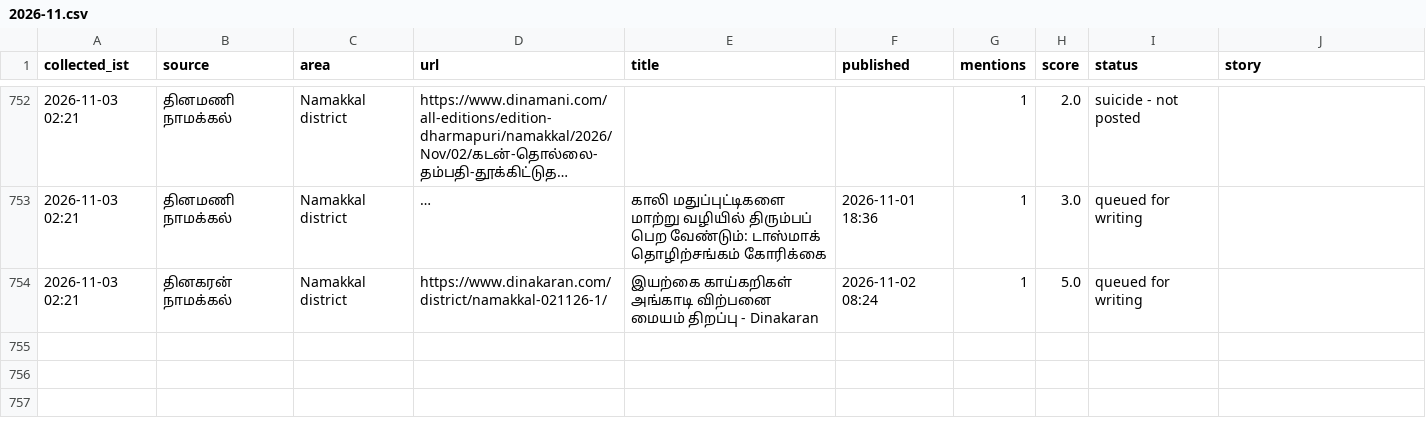
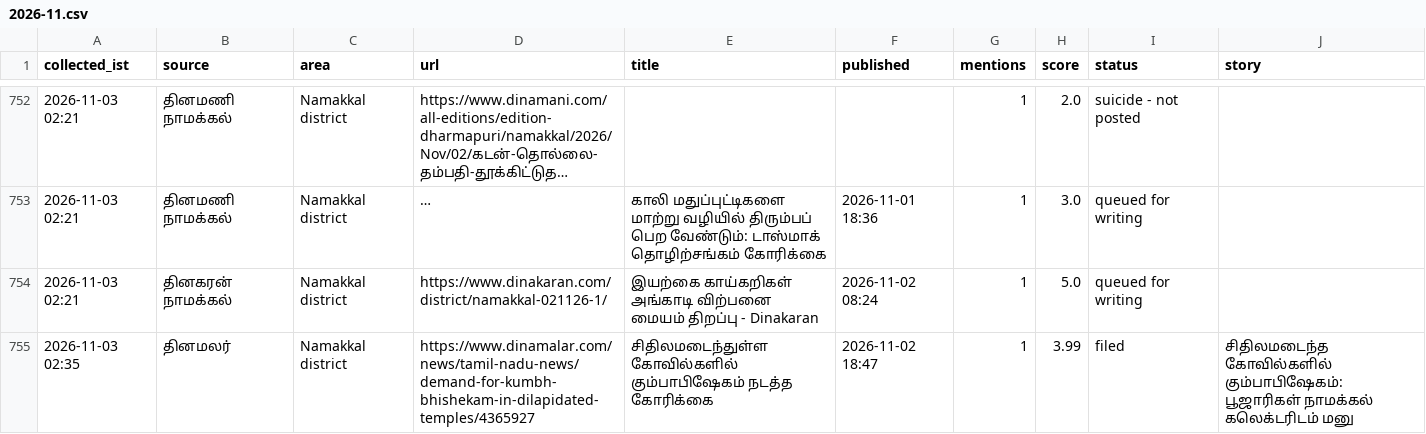
Before and after one commit to news360-tn/news360-autopost, a CSV file: research_free/archive/2026-11.csv, drawn as a sheet; only a part is shown, gaps mark what is left out; long unchanged cells end in …; the diff names each change by its address in the sheet, - before the commit and + after, or states it on an @@ line.

Commit message:
story writer log

```diff
--- a/research_free/archive/2026-11.csv
+++ b/research_free/archive/2026-11.csv
+row 755: 2026-11-03 02:35 | தினமலர் | Namakkal district | https://www.dinamalar.com/news/tamil-nadu-news/demand-for-kumbh-bhishekam-in-dilapidated-temples/4365927 | சிதிலமடைந்துள்ள கோவில்களில் கும்பாபிஷேகம் நடத்த கோரிக்கை | 2026-11-02 18:47 | 1 | 3.99 | filed | சிதிலமடைந்த கோவில்களில் கும்பாபிஷேகம்: பூஜாரிகள் நாமக்கல் கலெக்டரிடம் மனு
```
Also changed, not shown: 5 other files.
